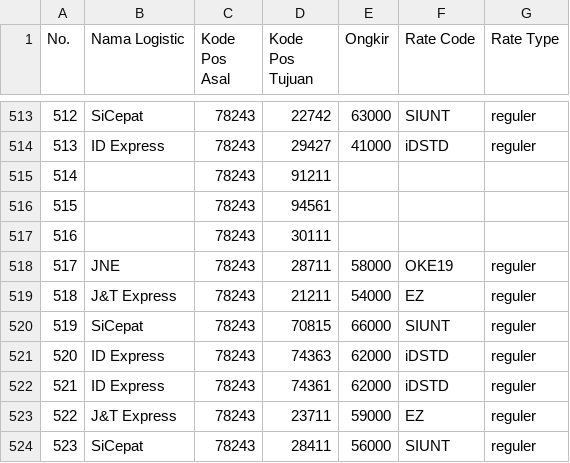
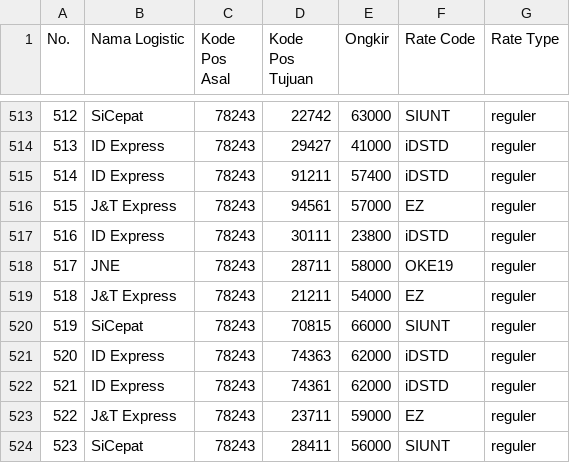
Before and after one commit to alvintri/thesis-source-code, a CSV file: results/rates-reguler/warehouse-k1/result-data-1k..csv, drawn as a sheet; only a part is shown, gaps mark what is left out.

Commit message:
warehouse k4 1k data

```diff
--- a/results/rates-reguler/warehouse-k1/result-data-1k..csv
+++ b/results/rates-reguler/warehouse-k1/result-data-1k..csv
@@ -514,5 +514,5 @@ No.,Nama Logistic,Kode Pos Asal,Kode Pos Tujuan,Ongkir,Rate Code,Rate Type
 513,ID Express,78243,29427,41000,iDSTD,reguler
-514,,78243,91211,
-515,,78243,94561,
-516,,78243,30111,
+514,ID Express,78243,91211,57400,iDSTD,reguler
+515,J&T Express,78243,94561,57000,EZ,reguler
+516,ID Express,78243,30111,23800,iDSTD,reguler
 517,JNE,78243,28711,58000,OKE19,reguler
```
Also changed, not shown: 3 other files.
